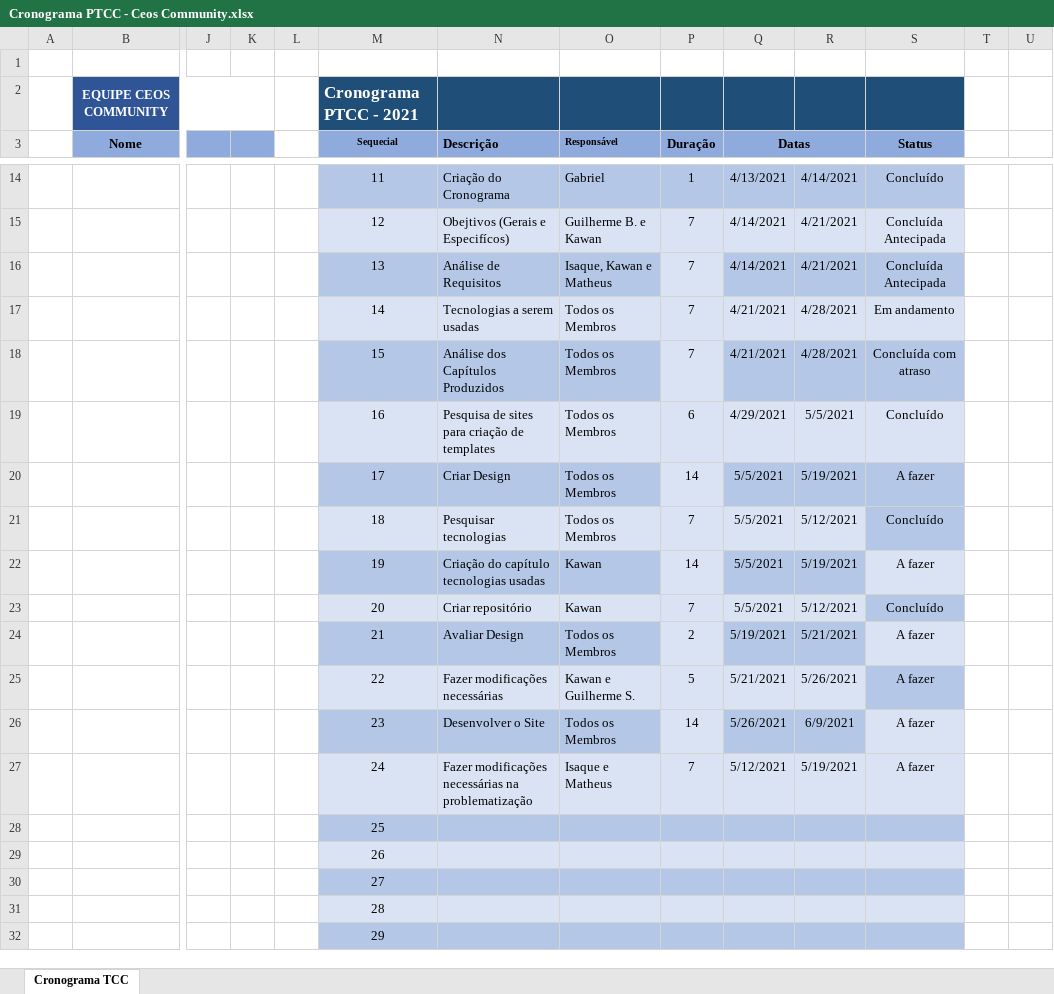
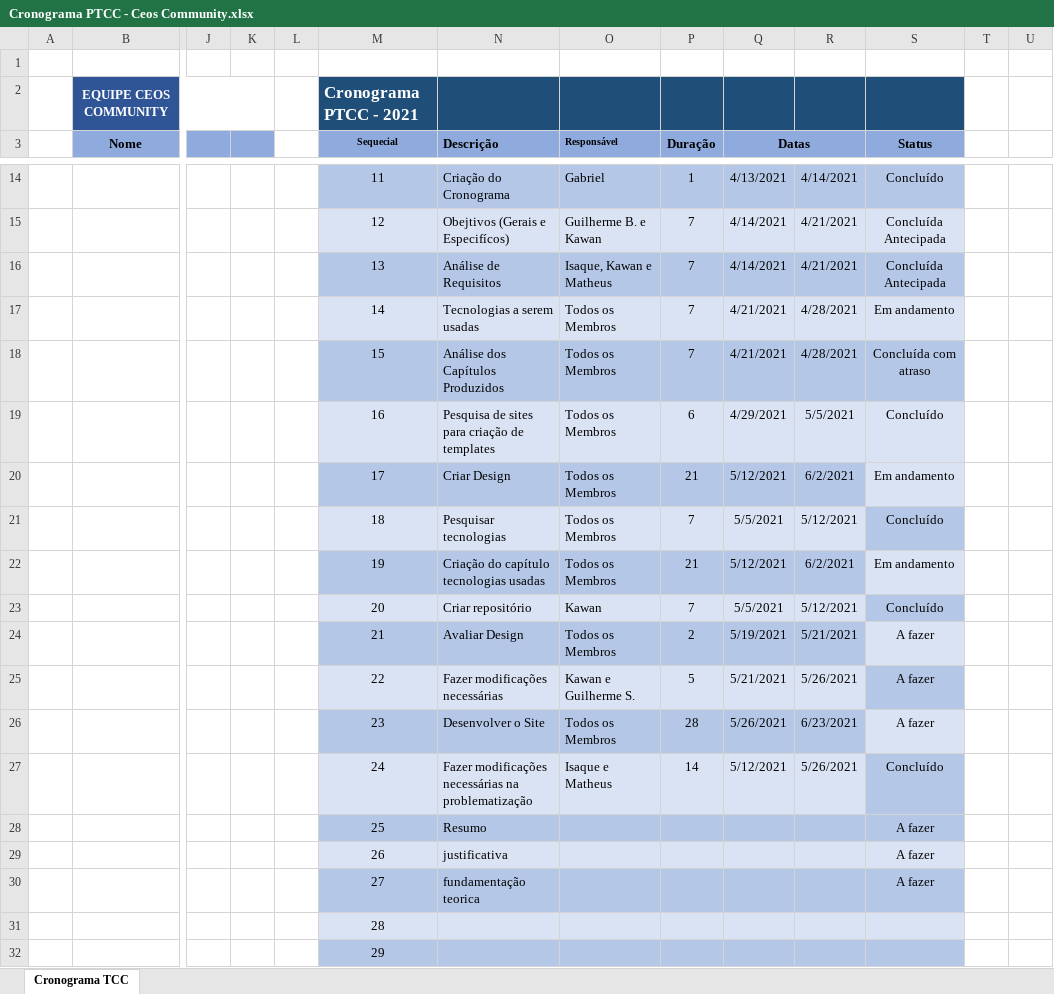
Before and after one commit to MatheusTiburcio/TCC-arquivos, an Excel workbook: Cronograma PTCC - Ceos Community.xlsx, sheet Cronograma TCC, drawn as a sheet; only a part is shown, gaps mark what is left out; values as stored, in another font and other column widths than the file's, no borders; conditional formats not drawn; removed rows and columns are numbered as before the commit, all else as after; rows hold the shown columns only; the diff names each change by its address in the sheet, - before the commit and + after, or states it on an @@ line.

Commit message:
Atualização cronograma

```diff
--- a/Cronograma PTCC - Ceos Community.xlsx (sheet Cronograma TCC)
+++ b/Cronograma PTCC - Ceos Community.xlsx (sheet Cronograma TCC)
-P16 fill: #DAE3F3
+P16 fill: #B4C7E7
-P18 fill: #DAE3F3
+P18 fill: #B4C7E7
-P20 (Duração): 14
+P20 (Duração): 21
-P20 fill: #DAE3F3
+P20 fill: #B4C7E7
-Q20 (Datas): 5/5/2021
+Q20 (Datas): 5/12/2021
-R20: 5/19/2021
+R20: 6/2/2021
-S20 (Status): A fazer
+S20 (Status): Em andamento
-S20 fill: #B4C7E7
+S20 fill: #DAE3F3
-row 22:  |  |  |  |  | 19 | Criação do capítulo tecnologias usadas | Kawan | 14 | 5/5/2021 | 5/19/2021 | A fazer
+row 22:  |  |  |  |  | 19 | Criação do capítulo tecnologias usadas | Todos os Membros | 21 | 5/12/2021 | 6/2/2021 | Em andamento
-P24 fill: #DAE3F3
+P24 fill: #B4C7E7
-P26 (Duração): 14
+P26 (Duração): 28
-P26 fill: #DAE3F3
+P26 fill: #B4C7E7
-R26: 6/9/2021
+R26: 6/23/2021
-P27 (Duração): 7
+P27 (Duração): 14
-R27: 5/19/2021
+R27: 5/26/2021
-S27 (Status): A fazer
+S27 (Status): Concluído
-S27 fill: #DAE3F3
+S27 fill: #B4C7E7
-row 28:  |  |  |  |  | 25
-row 29:  |  |  |  |  | 26
-row 30:  |  |  |  |  | 27
+row 28:  |  |  |  |  | 25 | Resumo |  |  |  |  | A fazer
+row 29:  |  |  |  |  | 26 | justificativa |  |  |  |  | A fazer
+row 30:  |  |  |  |  | 27 | fundamentação teorica |  |  |  |  | A fazer
```
